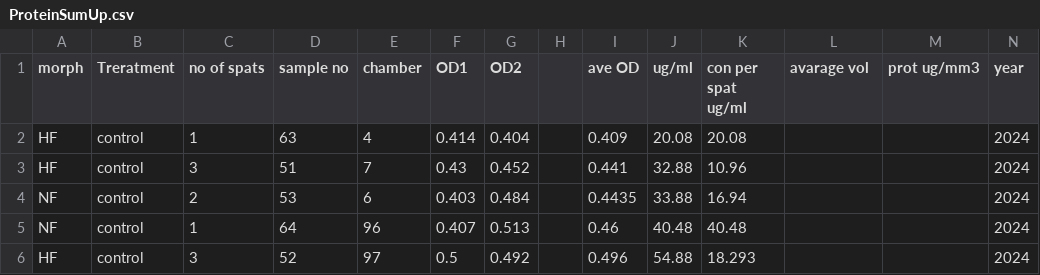
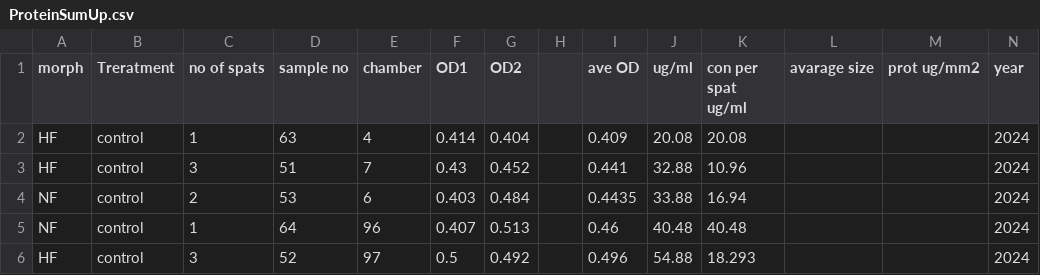
Before and after one commit to LielUziahu/S_Pistillata_Bet-Hedging, a CSV file: raw_data/Spats/Protein/ProteinSumUp.csv, drawn as a sheet; only a part is shown.

Commit message:
working on prot

```diff
--- a/raw_data/Spats/Protein/ProteinSumUp.csv
+++ b/raw_data/Spats/Protein/ProteinSumUp.csv
@@ -1,2 +1,2 @@
-morph,Treratment,no of spats,sample no,chamber,OD1,OD2,,ave OD,ug/ml,con per spat ug/ml,avarage vol,prot ug/mm3,year
+morph,Treratment,no of spats,sample no,chamber,OD1,OD2,,ave OD,ug/ml,con per spat ug/ml,avarage size,prot ug/mm2,year
 HF,control,1,63,4,0.414,0.404,,0.409,20.08,20.08,,,2024
```
Also changed, not shown: 1 other file.
